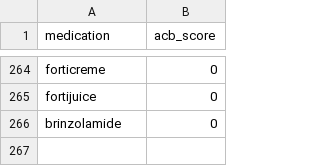
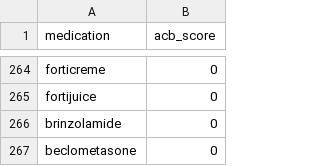
Before and after one commit to MGops/TabDash, a CSV file: data/acb_scores.csv, drawn as a sheet; only a part is shown, gaps mark what is left out.

Commit message:
Update acb_scores.csv

```diff
--- a/data/acb_scores.csv
+++ b/data/acb_scores.csv
@@ -266 +266,2 @@ fortijuice,0
 brinzolamide,0
+beclometasone,0
```
